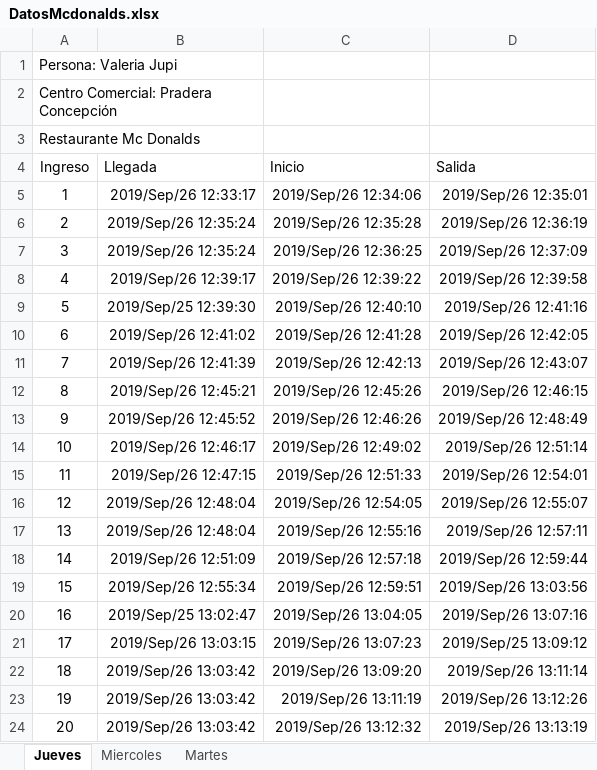
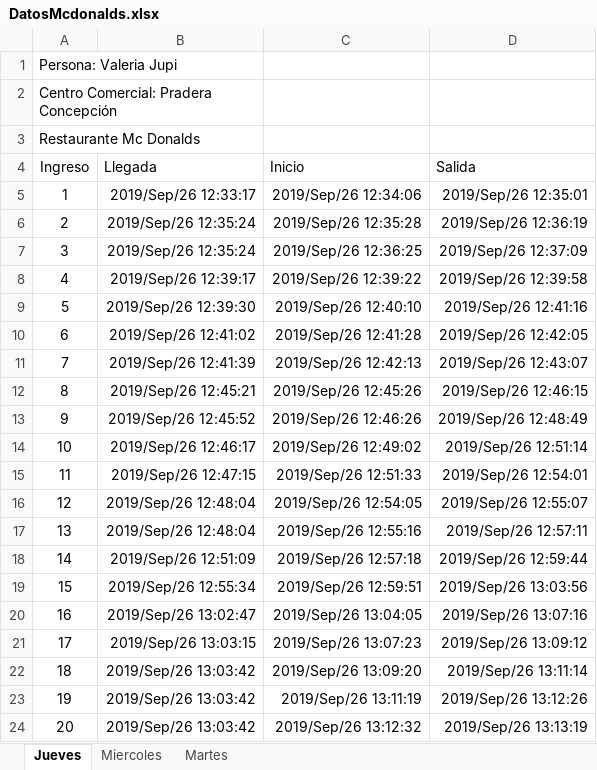
Before and after one commit to RofoRojas/Centro_de_Investigaciones_UFM_CC, an Excel workbook: Data/Pradera Concepción/DatosMcdonalds.xlsx, sheet Jueves, drawn as a sheet; only a part is shown; values as stored, in another font and other column widths than the file's, no borders; table styles not drawn; the diff names each change by its address in the sheet, - before the commit and + after, or states it on an @@ line.

```diff
--- a/Data/Pradera Concepción/DatosMcdonalds.xlsx (sheet Jueves)
+++ b/Data/Pradera Concepción/DatosMcdonalds.xlsx (sheet Jueves)
-B9 (Llegada): 2019/Sep/25 12:39:30
+B9 (Llegada): 2019/Sep/26 12:39:30
-B20 (Llegada): 2019/Sep/25 13:02:47
+B20 (Llegada): 2019/Sep/26 13:02:47
-D21 (Salida): 2019/Sep/25 13:09:12
+D21 (Salida): 2019/Sep/26 13:09:12
```
Also changed, not shown: Data/La Pradera/DatosBurgerKing.xlsx, Data/La Pradera/DatosPolloCampero.xlsx, 5 other files.
